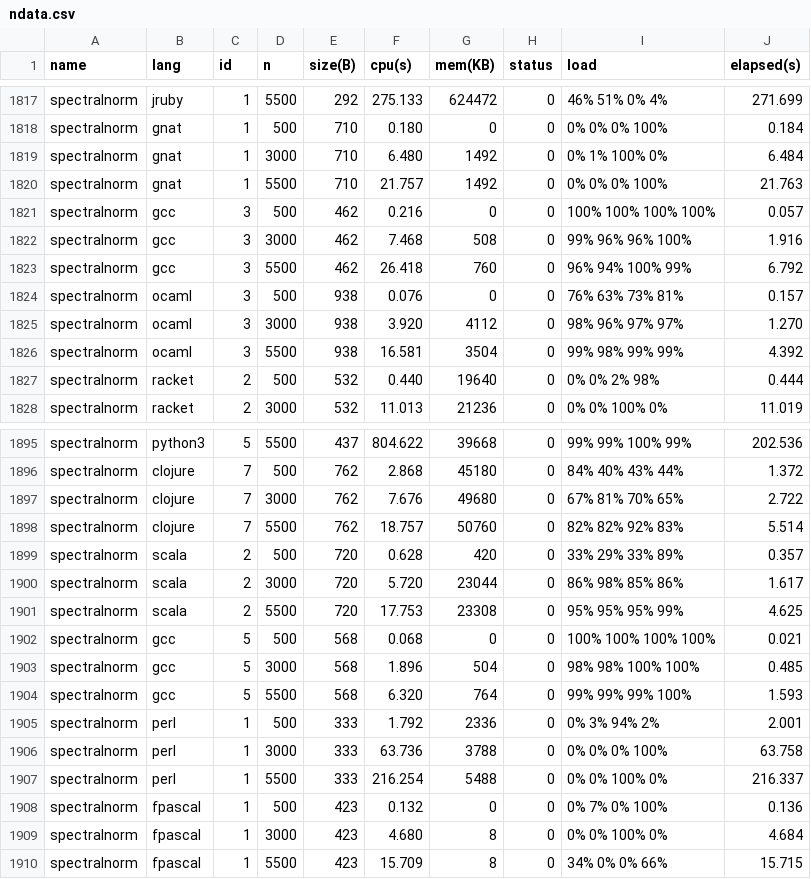
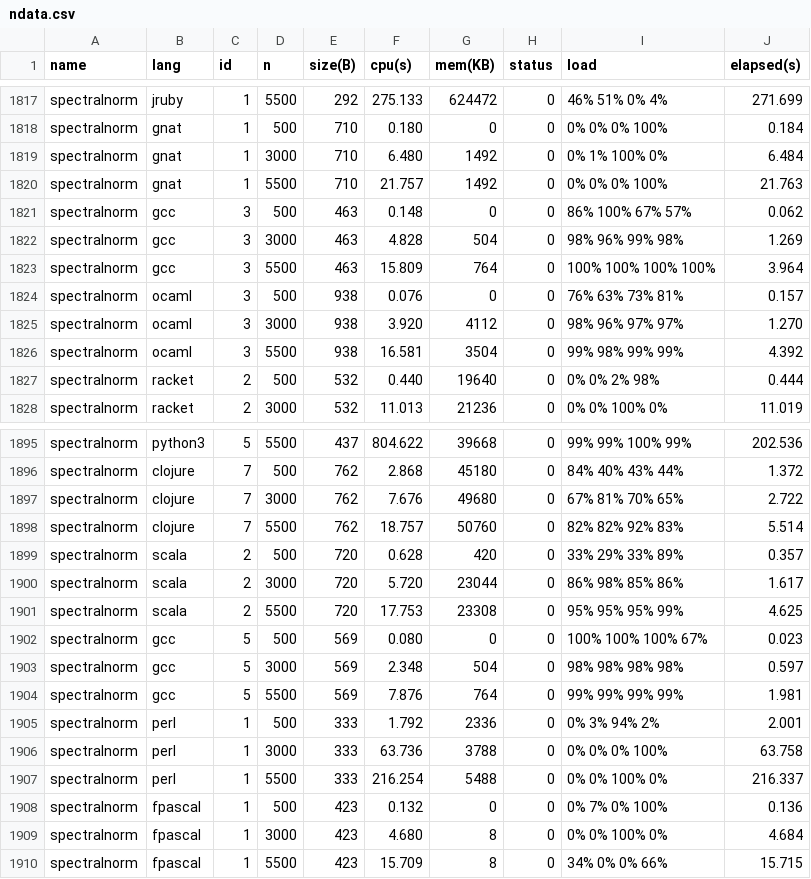
Before and after one commit to Dundee/benchmarksgame, a CSV file: website/websites/u64q/data/ndata.csv, drawn as a sheet; only a part is shown, gaps mark what is left out.

```diff
--- a/website/websites/u64q/data/ndata.csv
+++ b/website/websites/u64q/data/ndata.csv
@@ -1820,5 +1820,5 @@ spectralnorm,gnat,1,3000,710,6.480,1492,0,0% 1% 100% 0%,6.484
 spectralnorm,gnat,1,5500,710,21.757,1492,0,0% 0% 0% 100%,21.763
-spectralnorm,gcc,3,500,462,0.216,0,0,100% 100% 100% 100%,0.057
-spectralnorm,gcc,3,3000,462,7.468,508,0,99% 96% 96% 100%,1.916
-spectralnorm,gcc,3,5500,462,26.418,760,0,96% 94% 100% 99%,6.792
+spectralnorm,gcc,3,500,463,0.148,0,0,86% 100% 67% 57%,0.062
+spectralnorm,gcc,3,3000,463,4.828,504,0,98% 96% 99% 98%,1.269
+spectralnorm,gcc,3,5500,463,15.809,764,0,100% 100% 100% 100%,3.964
 spectralnorm,ocaml,3,500,938,0.076,0,0,76% 63% 73% 81%,0.157
@@ -1901,5 +1901,5 @@ spectralnorm,scala,2,3000,720,5.720,23044,0,86% 98% 85% 86%,1.617
 spectralnorm,scala,2,5500,720,17.753,23308,0,95% 95% 95% 99%,4.625
-spectralnorm,gcc,5,500,568,0.068,0,0,100% 100% 100% 100%,0.021
-spectralnorm,gcc,5,3000,568,1.896,504,0,98% 98% 100% 100%,0.485
-spectralnorm,gcc,5,5500,568,6.320,764,0,99% 99% 99% 100%,1.593
+spectralnorm,gcc,5,500,569,0.080,0,0,100% 100% 100% 67%,0.023
+spectralnorm,gcc,5,3000,569,2.348,504,0,98% 98% 98% 98%,0.597
+spectralnorm,gcc,5,5500,569,7.876,764,0,99% 99% 99% 99%,1.981
 spectralnorm,perl,1,500,333,1.792,2336,0,0% 3% 94% 2%,2.001
```
Also changed, not shown: website/websites/u64/data/data.csv, website/websites/u64/data/ndata.csv, 13 other files.
